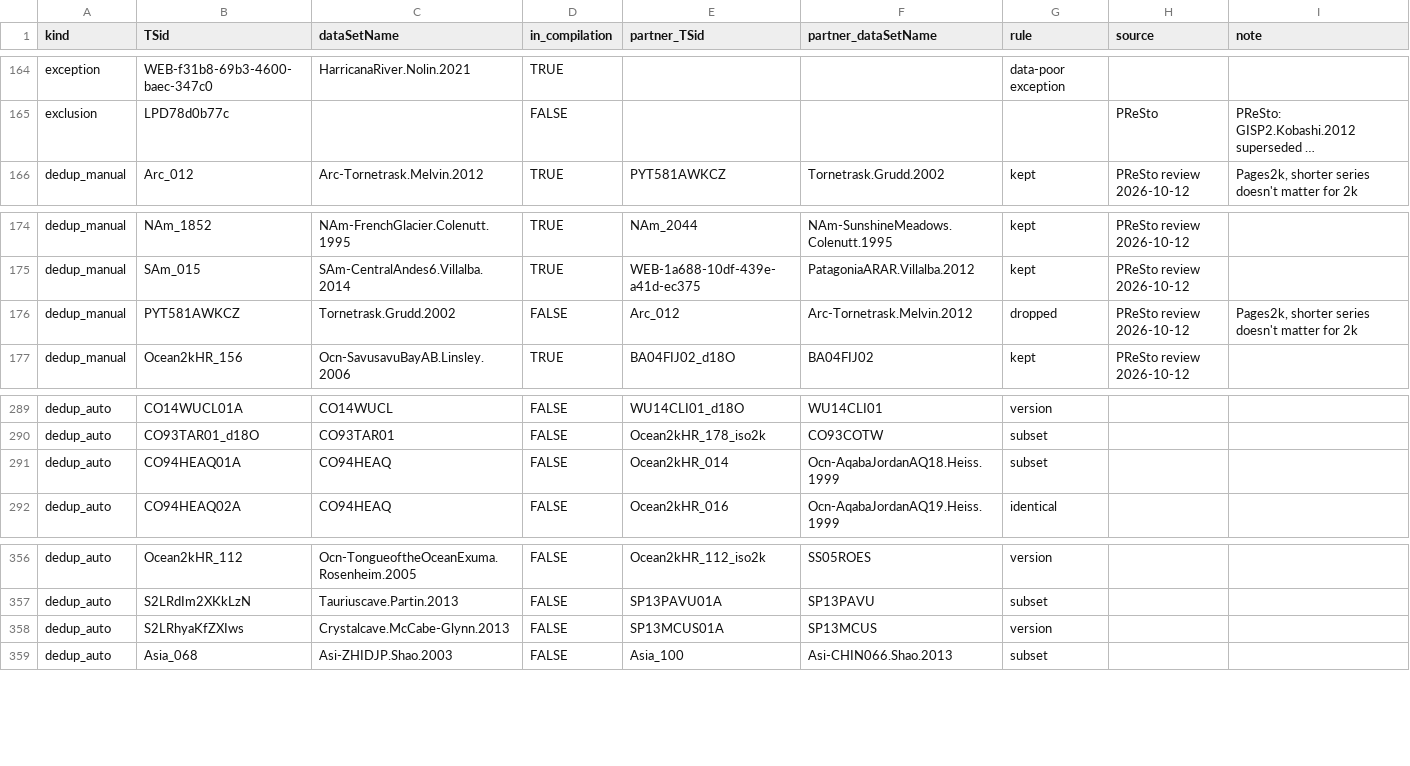
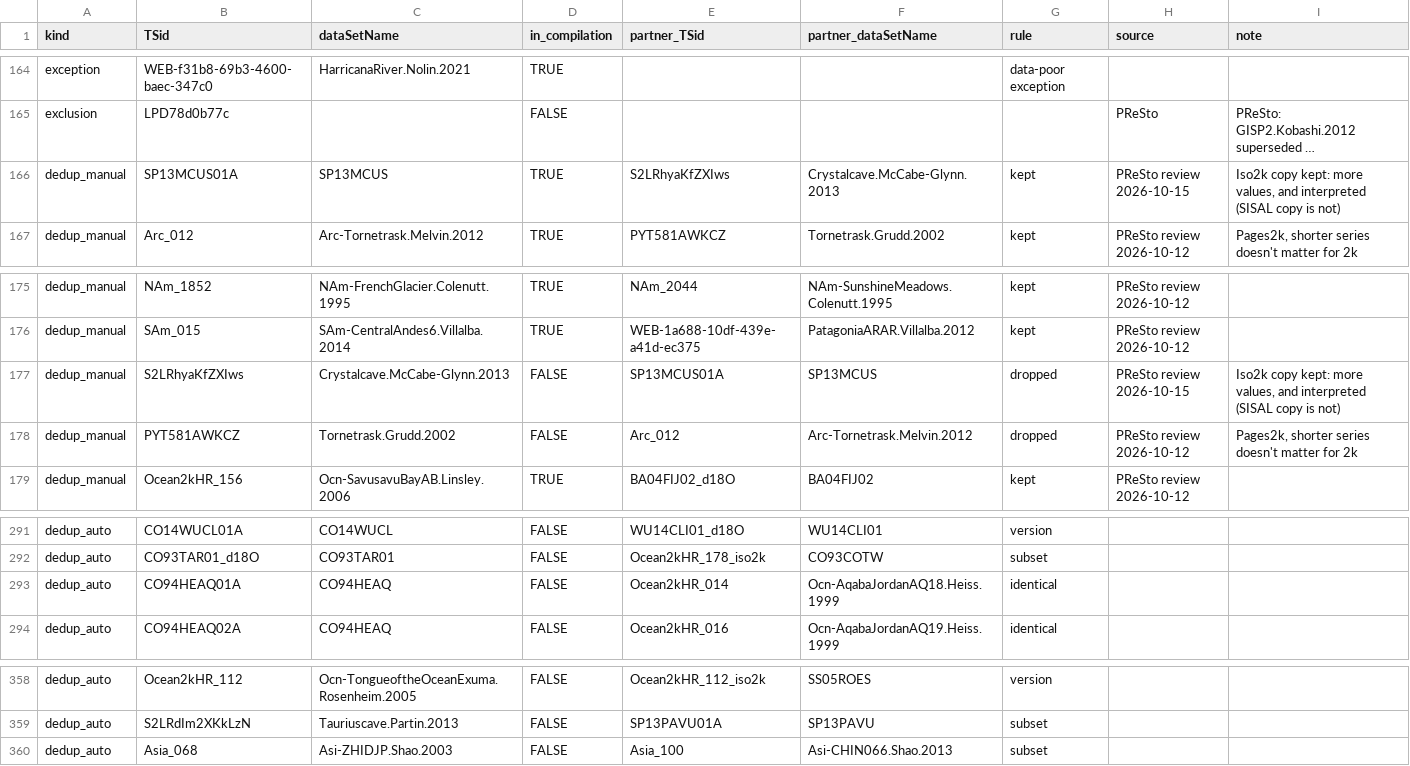
Before and after one commit to paleopresto/presto-recipes, a CSV file: pools/compilations/PReSto2k/2026-10-08b/decisions.csv, drawn as a sheet; only a part is shown, gaps mark what is left out; long unchanged cells end in …; removed rows and columns are numbered as before the commit, all else as after; the diff names each change by its address in the sheet, - before the commit and + after, or states it on an @@ line.

```diff
--- a/pools/compilations/PReSto2k/2026-10-08b/decisions.csv
+++ b/pools/compilations/PReSto2k/2026-10-08b/decisions.csv
+row 166: dedup_manual | SP13MCUS01A | SP13MCUS | TRUE | S2LRhyaKfZXIws | Crystalcave.McCabe-Glynn.2013 | kept | PReSto review 2026-10-15 | Iso2k copy kept: more values, and interpreted (SISAL copy is not)
+row 177: dedup_manual | S2LRhyaKfZXIws | Crystalcave.McCabe-Glynn.2013 | FALSE | SP13MCUS01A | SP13MCUS | dropped | PReSto review 2026-10-15 | Iso2k copy kept: more values, and interpreted (SISAL copy is not)
-G293 (rule): subset
+G293 (rule): identical
-row 358: dedup_auto | S2LRhyaKfZXIws | Crystalcave.McCabe-Glynn.2013 | FALSE | SP13MCUS01A | SP13MCUS | version
```
Also changed, not shown: pools/compilations/PReSto12k/2026-10-08b/decisions.csv, pools/compilations/PReSto12k/2026-10-08b/members.csv, 11 other files.
